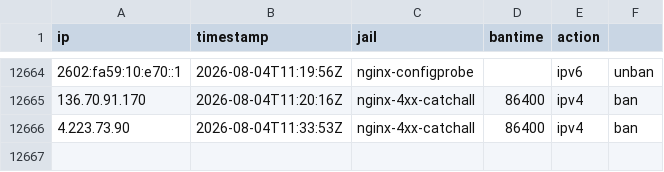
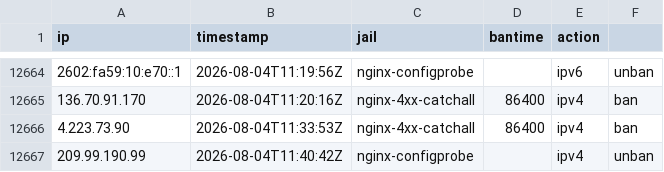
Before and after one commit to perrins-p/EDL, a CSV file: tarpit-log.csv, drawn as a sheet; only a part is shown, gaps mark what is left out.

Commit message:
unban 209.99.190.99 (nginx-configprobe)

```diff
--- a/tarpit-log.csv
+++ b/tarpit-log.csv
@@ -12666 +12666,2 @@ ip,timestamp,jail,bantime,action
 4.223.73.90,2026-08-04T11:33:53Z,nginx-4xx-catchall,86400,ipv4,ban
+209.99.190.99,2026-08-04T11:40:42Z,nginx-configprobe,,ipv4,unban
```
Also changed, not shown: 2 other files.
